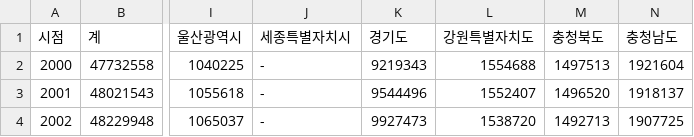
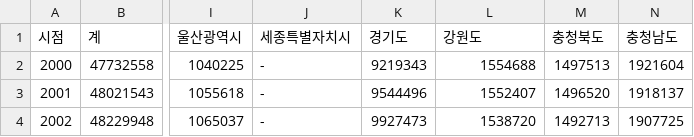
Before and after one commit to E-taek02/file, a CSV file: 2000~2023_총인구수.csv, drawn as a sheet; only a part is shown, gaps mark what is left out; the diff names each change by its address in the sheet, - before the commit and + after, or states it on an @@ line.

Commit message:
2000~2023_총인구수.csv

```diff
--- a/2000~2023_총인구수.csv
+++ b/2000~2023_총인구수.csv
-L1: 강원특별자치도
+L1: 강원도
```
